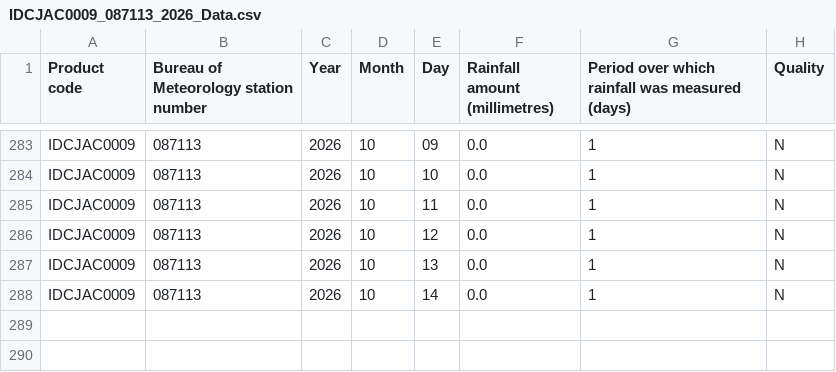
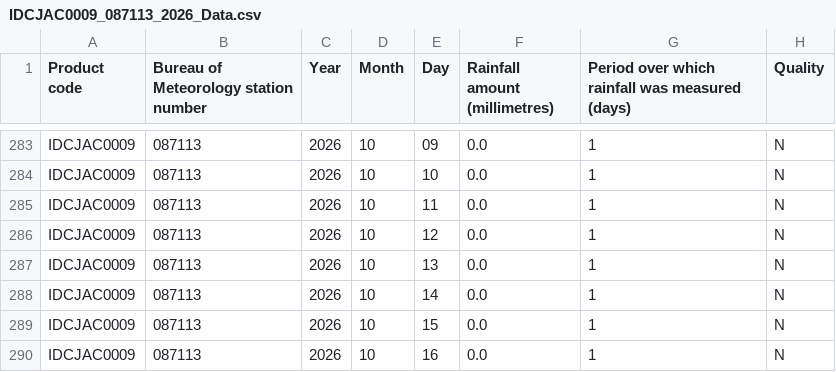
Before and after one commit to jarrodwaterinsites/Avalon_1, a CSV file: IDCJAC0009_087113_2026_Data.csv, drawn as a sheet; only a part is shown, gaps mark what is left out.

Commit message:
Add files via upload

```diff
--- a/IDCJAC0009_087113_2026_Data.csv
+++ b/IDCJAC0009_087113_2026_Data.csv
@@ -288 +288,3 @@ IDCJAC0009,087113,2026,10,13,0.0,1,N
 IDCJAC0009,087113,2026,10,14,0.0,1,N
+IDCJAC0009,087113,2026,10,15,0.0,1,N
+IDCJAC0009,087113,2026,10,16,0.0,1,N
```
